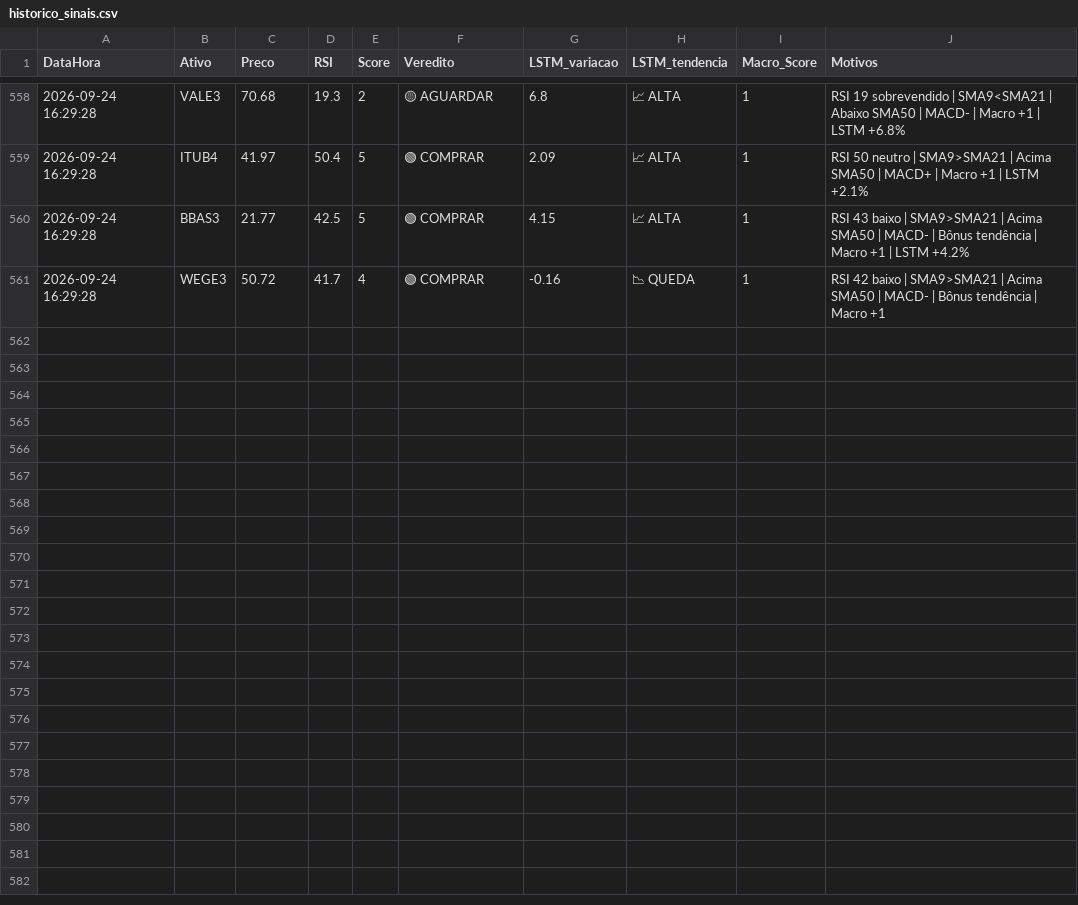
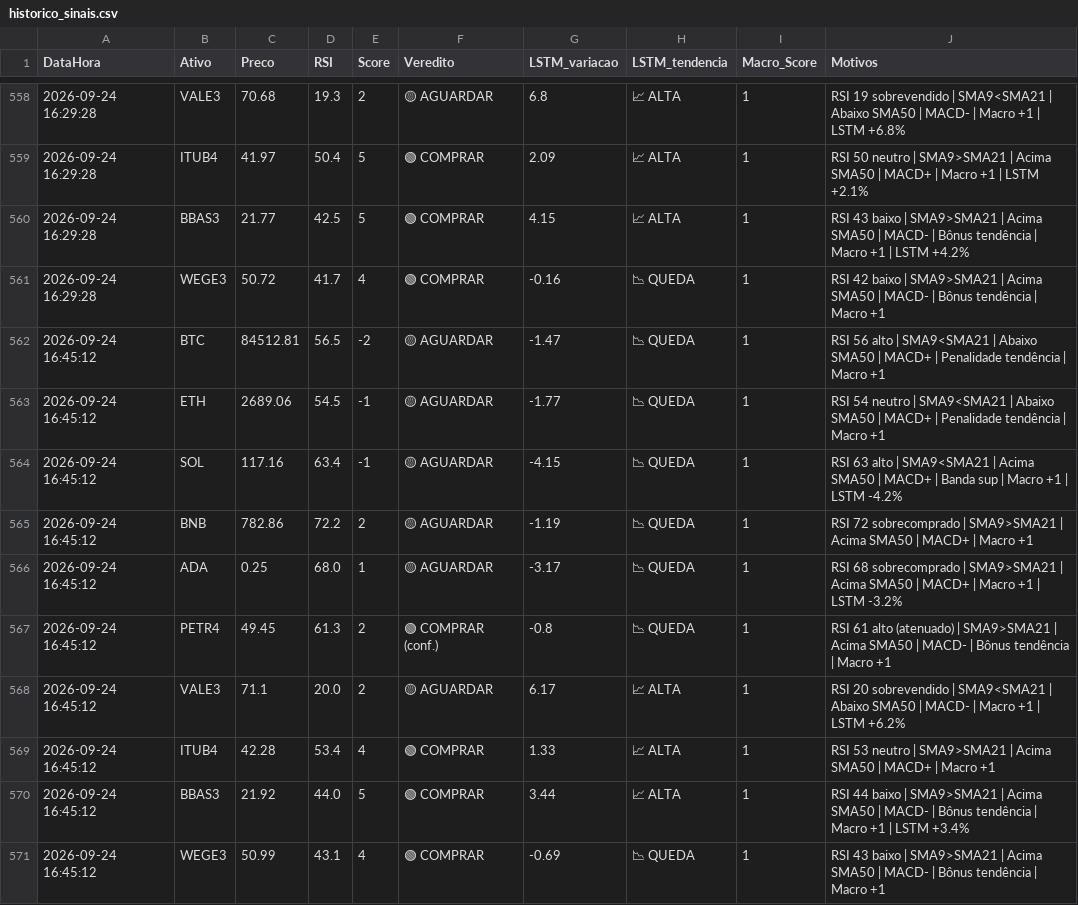
Before and after one commit to Fellipe628/Robo-trader-, a CSV file: historico_sinais.csv, drawn as a sheet; only a part is shown, gaps mark what is left out; the diff names each change by its address in the sheet, - before the commit and + after, or states it on an @@ line.

```diff
--- a/historico_sinais.csv
+++ b/historico_sinais.csv
+row 562: 2026-09-24 16:45:12 | BTC | 84512.81 | 56.5 | -2 | 🟡 AGUARDAR | -1.47 | 📉 QUEDA | 1 | RSI 56 alto | SMA9<SMA21 | Abaixo SMA50 | MACD+ | Penalidade tendência | Macro +1
+row 563: 2026-09-24 16:45:12 | ETH | 2689.06 | 54.5 | -1 | 🟡 AGUARDAR | -1.77 | 📉 QUEDA | 1 | RSI 54 neutro | SMA9<SMA21 | Abaixo SMA50 | MACD+ | Penalidade tendência | Macro +1
+row 564: 2026-09-24 16:45:12 | SOL | 117.16 | 63.4 | -1 | 🟡 AGUARDAR | -4.15 | 📉 QUEDA | 1 | RSI 63 alto | SMA9<SMA21 | Acima SMA50 | MACD+ | Banda sup | Macro +1 | LSTM -4.2%
+row 565: 2026-09-24 16:45:12 | BNB | 782.86 | 72.2 | 2 | 🟡 AGUARDAR | -1.19 | 📉 QUEDA | 1 | RSI 72 sobrecomprado | SMA9>SMA21 | Acima SMA50 | MACD+ | Macro +1
+row 566: 2026-09-24 16:45:12 | ADA | 0.25 | 68.0 | 1 | 🟡 AGUARDAR | -3.17 | 📉 QUEDA | 1 | RSI 68 sobrecomprado | SMA9>SMA21 | Acima SMA50 | MACD+ | Macro +1 | LSTM -3.2%
+row 567: 2026-09-24 16:45:12 | PETR4 | 49.45 | 61.3 | 2 | 🟢 COMPRAR (conf.) | -0.8 | 📉 QUEDA | 1 | RSI 61 alto (atenuado) | SMA9>SMA21 | Acima SMA50 | MACD- | Bônus tendência | Macro +1
+row 568: 2026-09-24 16:45:12 | VALE3 | 71.1 | 20.0 | 2 | 🟡 AGUARDAR | 6.17 | 📈 ALTA | 1 | RSI 20 sobrevendido | SMA9<SMA21 | Abaixo SMA50 | MACD- | Macro +1 | LSTM +6.2%
+row 569: 2026-09-24 16:45:12 | ITUB4 | 42.28 | 53.4 | 4 | 🟢 COMPRAR | 1.33 | 📈 ALTA | 1 | RSI 53 neutro | SMA9>SMA21 | Acima SMA50 | MACD+ | Macro +1
+row 570: 2026-09-24 16:45:12 | BBAS3 | 21.92 | 44.0 | 5 | 🟢 COMPRAR | 3.44 | 📈 ALTA | 1 | RSI 44 baixo | SMA9>SMA21 | Acima SMA50 | MACD- | Bônus tendência | Macro +1 | LSTM +3.4%
+row 571: 2026-09-24 16:45:12 | WEGE3 | 50.99 | 43.1 | 4 | 🟢 COMPRAR | -0.69 | 📉 QUEDA | 1 | RSI 43 baixo | SMA9>SMA21 | Acima SMA50 | MACD- | Bônus tendência | Macro +1
```
